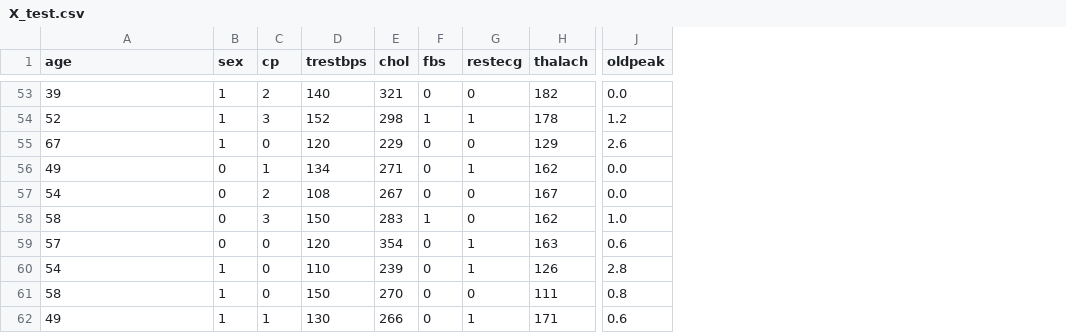
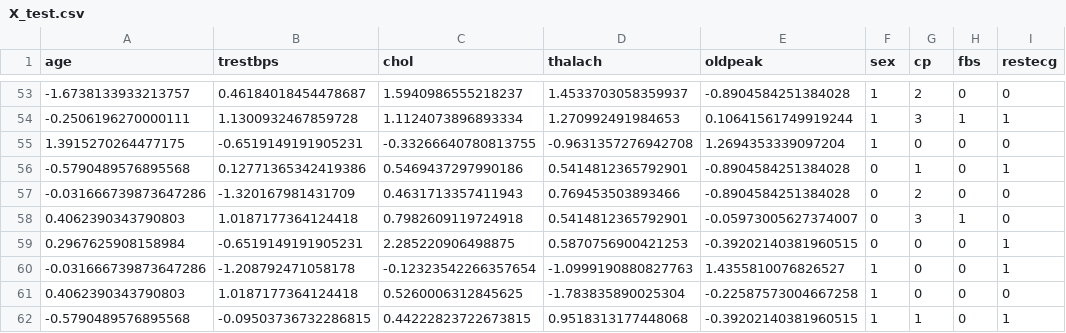
Before and after one commit to hannafes167/Eksperimen_SML_Hanna-Febriani-Sutarman, a CSV file: preprocessing/outputs/X_test.csv, drawn as a sheet; only a part is shown, gaps mark what is left out; removed rows and columns are numbered as before the commit, all else as after; the diff covers the shown part only; the diff names each change by its address in the sheet, - before the commit and + after, or states it on an @@ line.

```diff
--- a/preprocessing/outputs/X_test.csv
+++ b/preprocessing/outputs/X_test.csv
+column B (trestbps), rows 53-62: 0.46184018454478687 | 1.1300932467859728 | -0.6519149191905231 | 0.12771365342419386 | -1.320167981431709 | 1.0187177364124418 | -0.6519149191905231 | -1.208792471058178 | 1.0187177364124418 | -0.09503736732286815
+column C (chol), rows 53-62: 1.5940986555218237 | 1.1124073896893334 | -0.33266640780813755 | 0.5469437297990186 | 0.4631713357411943 | 0.7982609119724918 | 2.285220906498875 | -0.12323542266357654 | 0.5260006312845625 | 0.44222823722673815
+column D (thalach), rows 53-62: 1.4533703058359937 | 1.270992491984653 | -0.9631357276942708 | 0.5414812365792901 | 0.769453503893466 | 0.5414812365792901 | 0.5870756900421253 | -1.0999190880827763 | -1.783835890025304 | 0.9518313177448068
+column E (oldpeak), rows 53-62: -0.8904584251384028 | 0.10641561749919244 | 1.2694353339097204 | -0.8904584251384028 | -0.8904584251384028 | -0.05973005627374007 | -0.39202140381960515 | 1.4355810076826527 | -0.22587573004667258 | -0.39202140381960515
-column D (trestbps), rows 53-62: 140 | 152 | 120 | 134 | 108 | 150 | 120 | 110 | 150 | 130
-column E (chol), rows 53-62: 321 | 298 | 229 | 271 | 267 | 283 | 354 | 239 | 270 | 266
-column H (thalach), rows 53-62: 182 | 178 | 129 | 162 | 167 | 162 | 163 | 126 | 111 | 171
-column J (oldpeak), rows 53-62: 0.0 | 1.2 | 2.6 | 0.0 | 0.0 | 1.0 | 0.6 | 2.8 | 0.8 | 0.6
-A53 (age): 39
+A53 (age): -1.6738133933213757
-A54 (age): 52
+A54 (age): -0.2506196270000111
-A55 (age): 67
+A55 (age): 1.3915270264477175
-A56 (age): 49
+A56 (age): -0.5790489576895568
-A57 (age): 54
+A57 (age): -0.031666739873647286
-A58 (age): 58
+A58 (age): 0.4062390343790803
-A59 (age): 57
+A59 (age): 0.2967625908158984
-A60 (age): 54
+A60 (age): -0.031666739873647286
-A61 (age): 58
+A61 (age): 0.4062390343790803
-A62 (age): 49
+A62 (age): -0.5790489576895568
```
Also changed, not shown: 51 edited cells elsewhere in this file, 1 other file.
